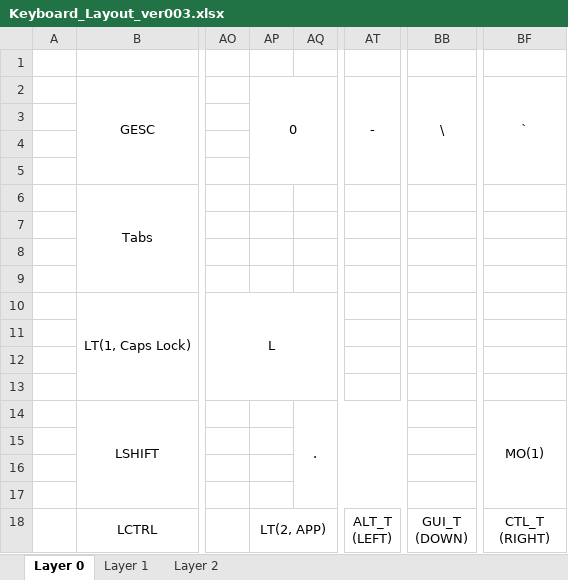
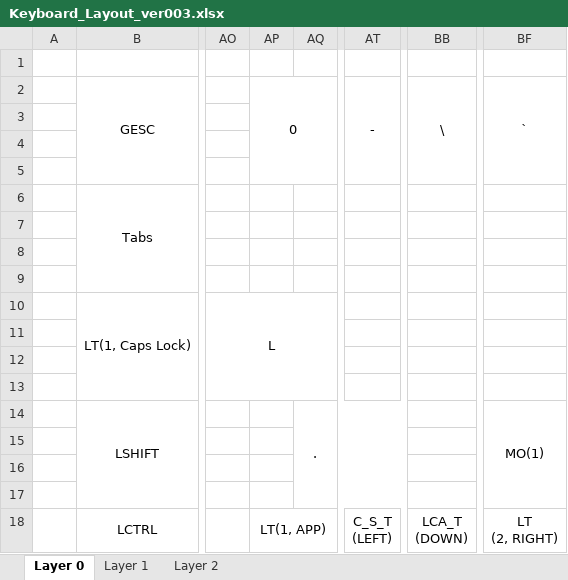
Before and after one commit to VincentiusNg/KeyBoard, an Excel workbook: Keyboard_Layout_ver003.xlsx, sheet Layer 0, drawn as a sheet; only a part is shown, gaps mark what is left out; values as stored, in another font and other column widths than the file's, no borders; ↵ is a line break in a cell; the diff names each change by its address in the sheet, - before the commit and + after, or states it on an @@ line.

```diff
--- a/Keyboard_Layout_ver003.xlsx (sheet Layer 0)
+++ b/Keyboard_Layout_ver003.xlsx (sheet Layer 0)
-AP18: LT(2, APP)
+AP18: LT(1, APP)
-AT18: ALT_T ↵ (LEFT)
+AT18: C_S_T ↵ (LEFT)
-BB18: GUI_T ↵ (DOWN)
+BB18: LCA_T ↵ (DOWN)
-BF18: CTL_T ↵ (RIGHT)
+BF18: LT ↵ (2, RIGHT)
```
Also changed, not shown: sheet Layer 1.
